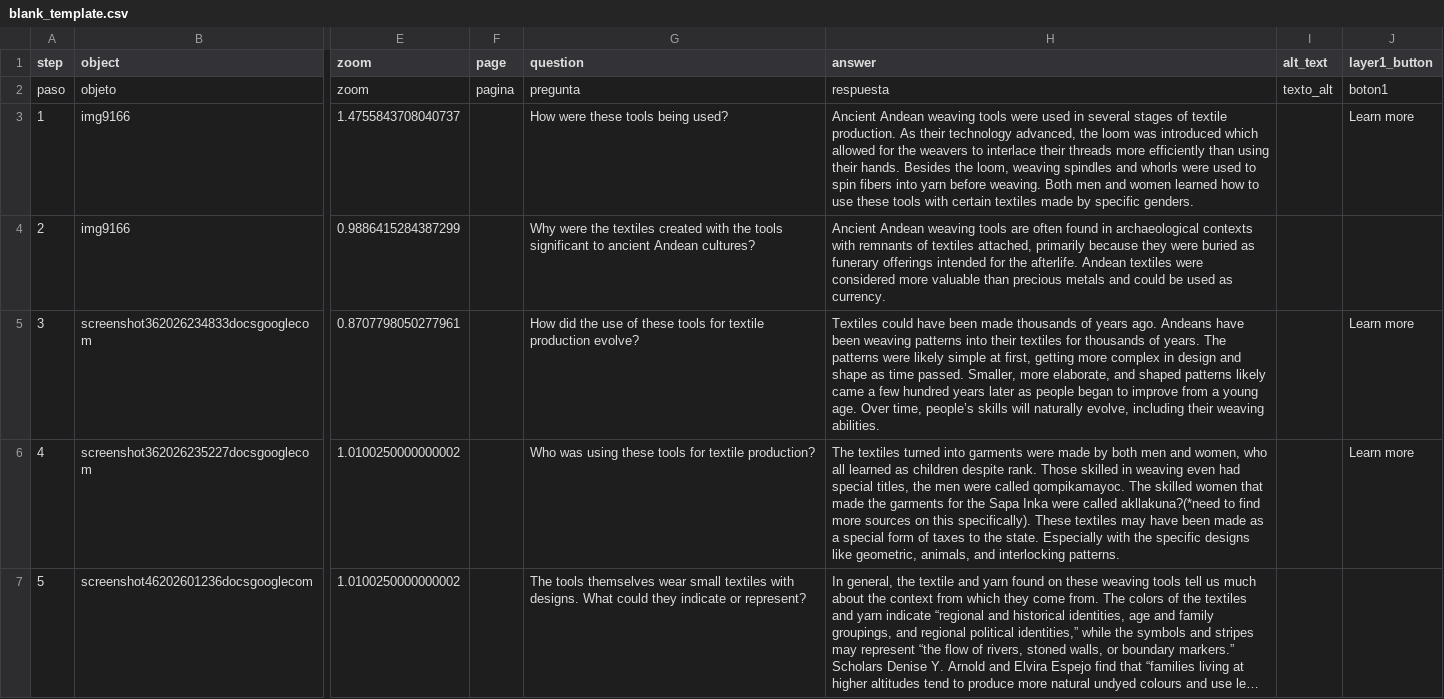
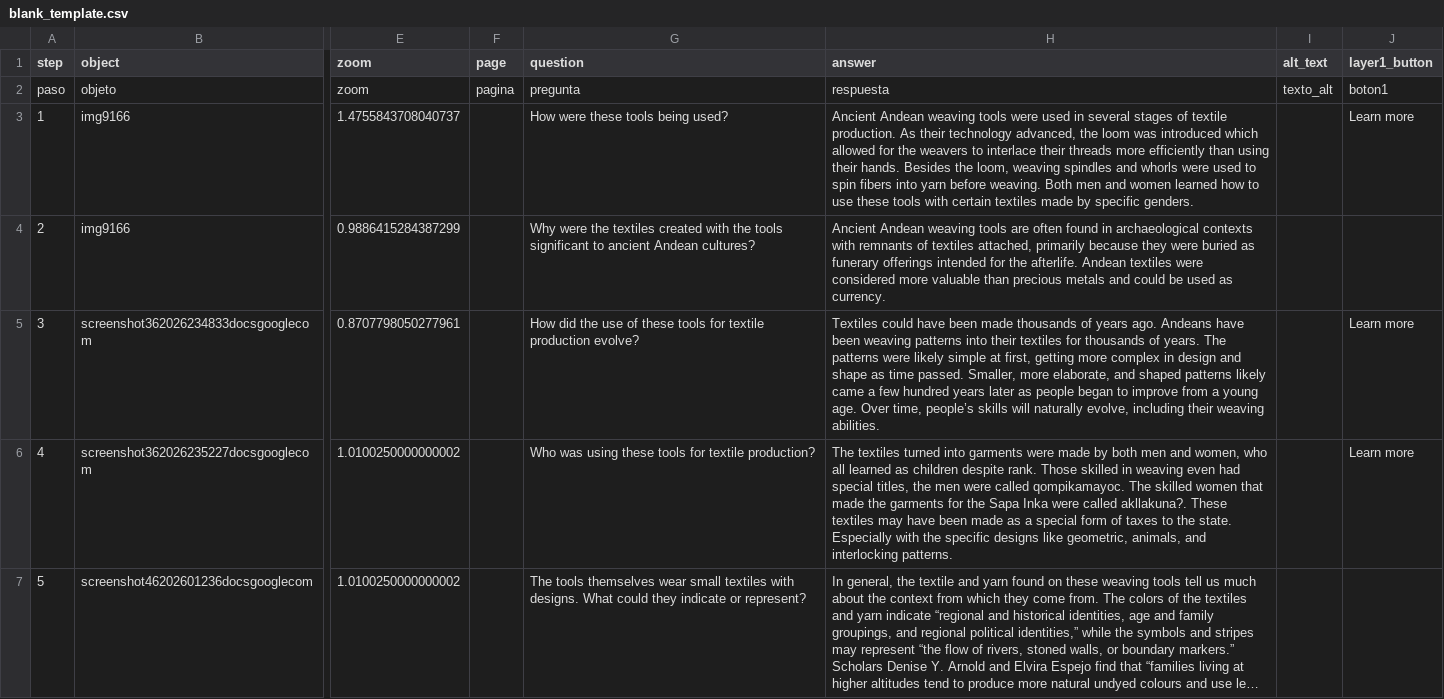
Before and after one commit to Joscelyne006/weaving-tools, a CSV file: telar-content/spreadsheets/blank_template.csv, drawn as a sheet; only a part is shown, gaps mark what is left out; long unchanged cells end in …; the diff names each change by its address in the sheet, - before the commit and + after, or states it on an @@ line.

Commit message:
Modify 1 story
Changed:
  Story: Ancient Andean Weaving Tools

Published via Telar Compositor

```diff
--- a/telar-content/spreadsheets/blank_template.csv
+++ b/telar-content/spreadsheets/blank_template.csv
-H6 (answer): …were called akllakuna?(*need to find more sources on this specifically). These textiles…
+H6 (answer): …were called akllakuna?. These textiles…
```
